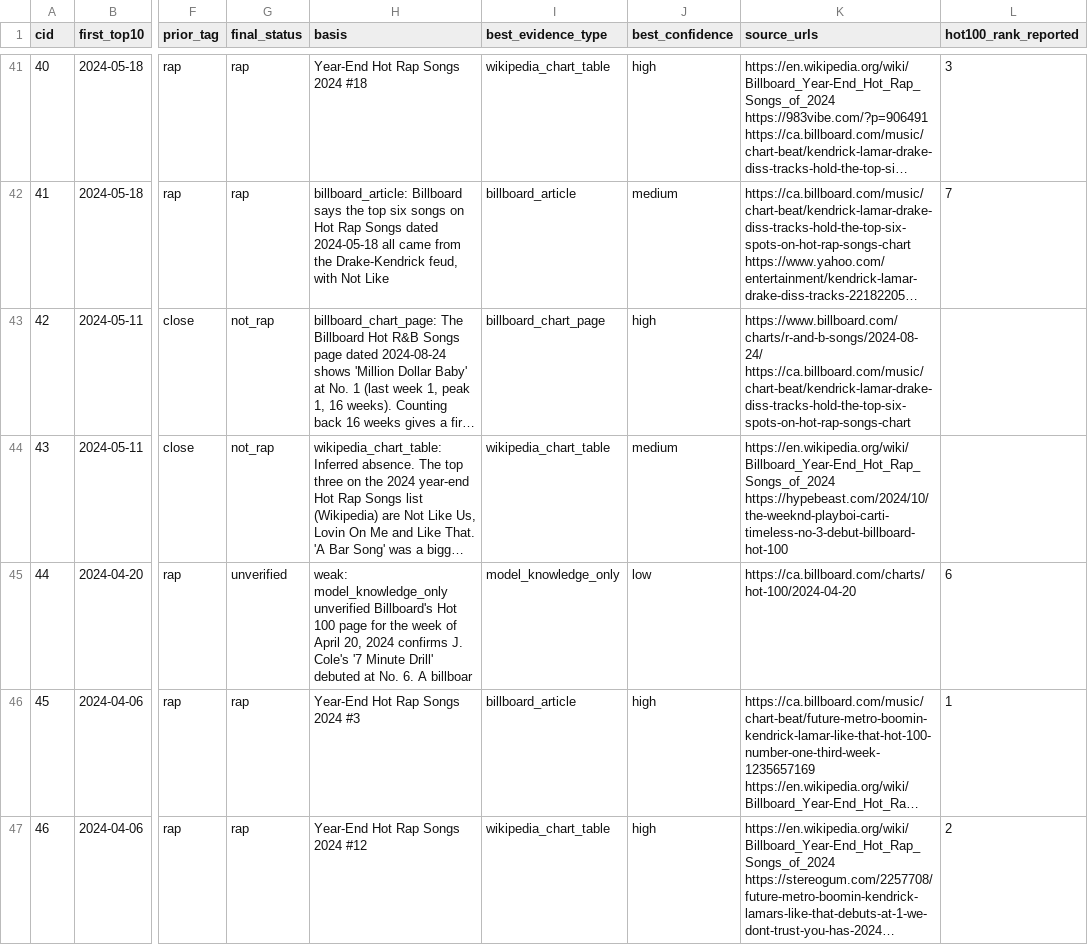
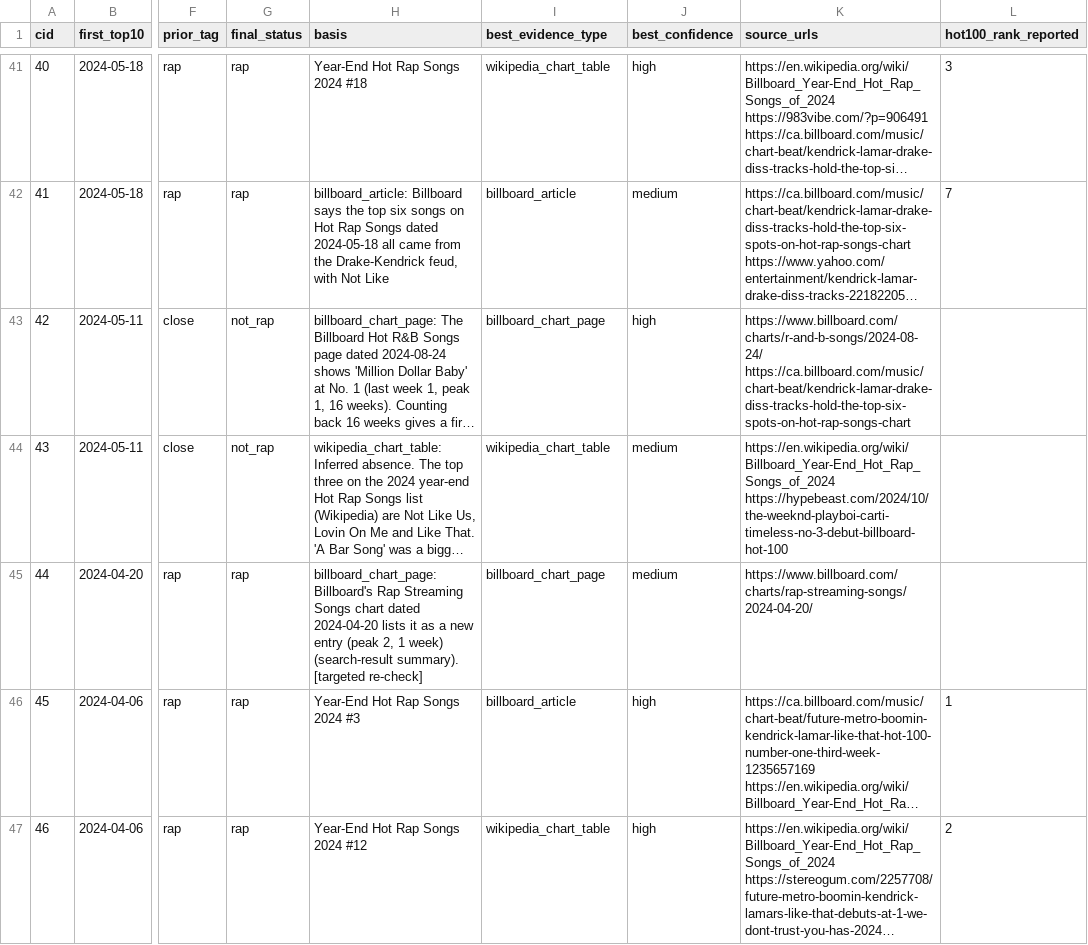
Before and after one commit to kingproton/app-policies, a CSV file: rap-top10-study/data/classification_evidence.csv, drawn as a sheet; only a part is shown, gaps mark what is left out; long unchanged cells end in …; the diff covers the shown part only; the diff names each change by its address in the sheet, - before the commit and + after, or states it on an @@ line.

```diff
--- a/rap-top10-study/data/classification_evidence.csv
+++ b/rap-top10-study/data/classification_evidence.csv
-G45 (final_status): unverified
+G45 (final_status): rap
-H45 (basis): weak: model_knowledge_only unverified Billboard's Hot 100 page for the week of April 20, 2024 confirms J. Cole's '7 Minute Drill' debuted at No. 6. A billboar
+H45 (basis): billboard_chart_page: Billboard's Rap Streaming Songs chart dated 2024-04-20 lists it as a new entry (peak 2, 1 week) (search-result summary). [targeted re-check]
-I45 (best_evidence_type): model_knowledge_only
+I45 (best_evidence_type): billboard_chart_page
-J45 (best_confidence): low
+J45 (best_confidence): medium
-K45 (source_urls): https://ca.billboard.com/charts/hot-100/2024-04-20
+K45 (source_urls): https://www.billboard.com/charts/rap-streaming-songs/2024-04-20/
-L45 (hot100_rank_reported): 6
+L45 (hot100_rank_reported): (empty)
```
Also changed, not shown: 65 edited cells elsewhere in this file, rap-top10-study/data/reference_100.csv, 29 other files.
